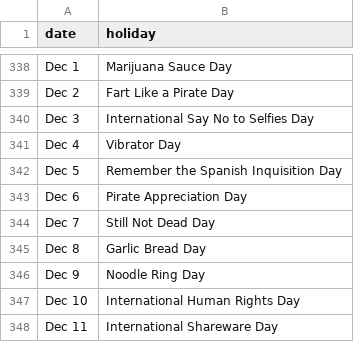
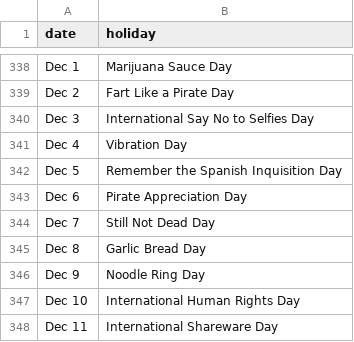
Before and after one commit to giraugh/pasta, a CSV file: pasta-lib/data/holidays.csv, drawn as a sheet; only a part is shown, gaps mark what is left out; the diff covers the shown part only.

```diff
--- a/pasta-lib/data/holidays.csv
+++ b/pasta-lib/data/holidays.csv
@@ -340,3 +340,3 @@ Dec 2,Fart Like a Pirate Day,
 Dec 3,International Say No to Selfies Day,
-Dec 4,Vibrator Day,
+Dec 4,Vibration Day,
 Dec 5,Remember the Spanish Inquisition Day,
```
Also changed, not shown: 14 edited cells elsewhere in this file.
